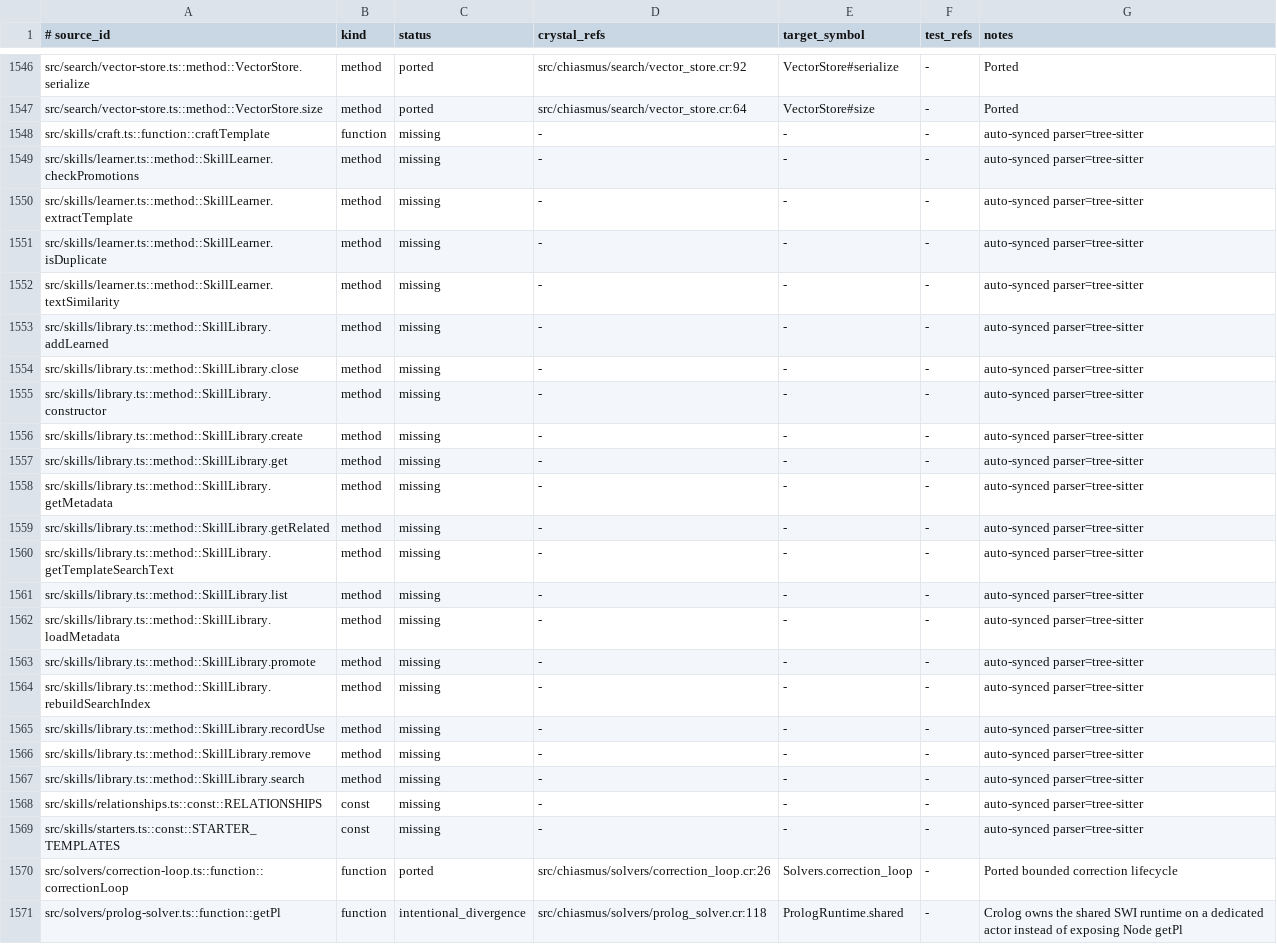
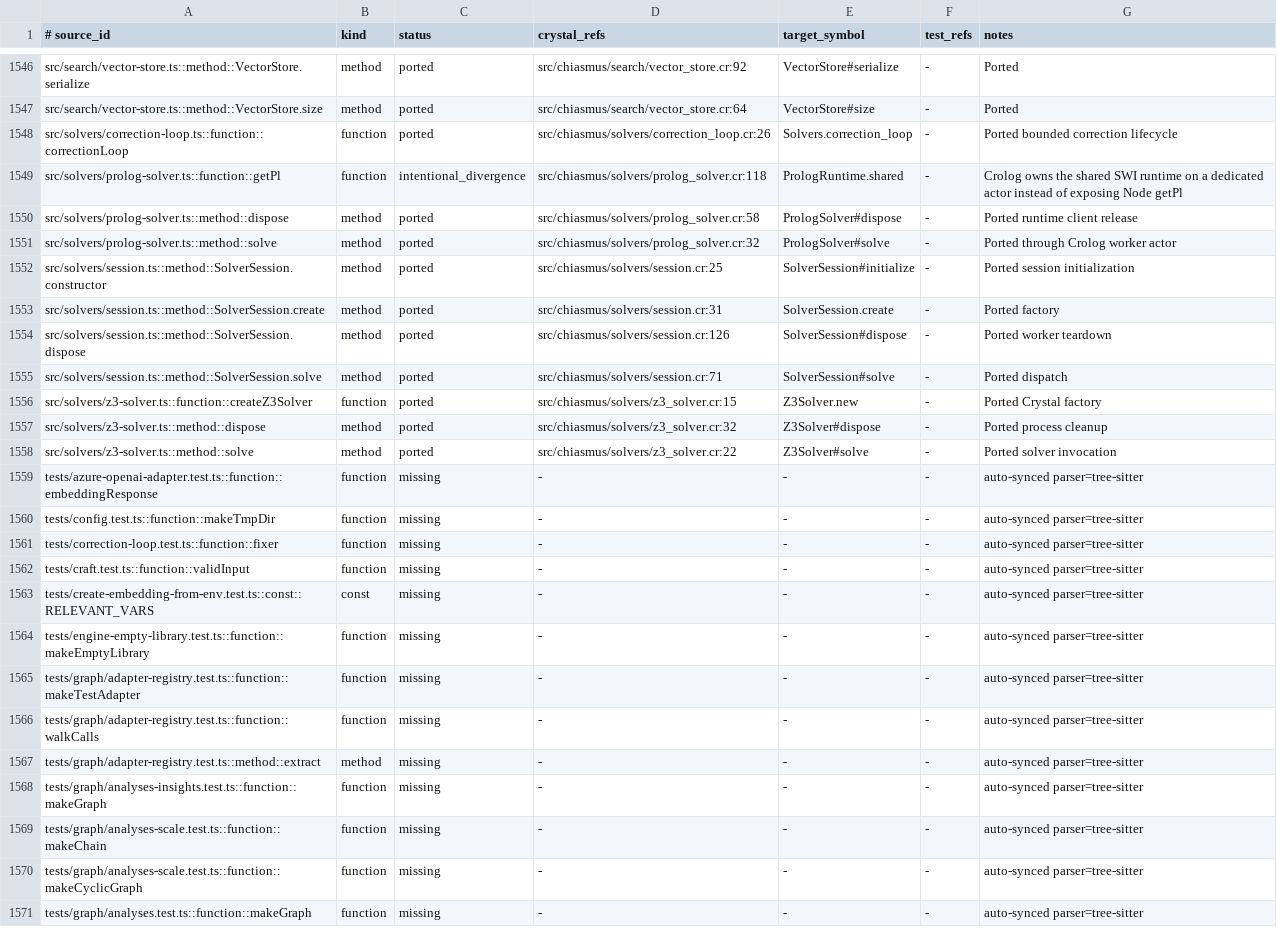
Before and after one commit to dsisnero/chiasmus.cr, a TSV file: plans/inventory/typescript_port_inventory.tsv, drawn as a sheet; only a part is shown, gaps mark what is left out; the shorter side is filled out with more unchanged rows.

Commit message:
port: local embedding config schema
- Parse upstream localEmbeddings configuration fields in Crystal\n- Remove duplicate auto-synced Skills inventory rows\n- Preserve local backend routing as the next P28 reconciliation step

```diff
--- a/plans/inventory/typescript_port_inventory.tsv
+++ b/plans/inventory/typescript_port_inventory.tsv
@@ -1547,24 +1547,2 @@ src/search/vector-store.ts::method::VectorStore.serialize	method	ported	src/chia
 src/search/vector-store.ts::method::VectorStore.size	method	ported	src/chiasmus/search/vector_store.cr:64	VectorStore#size	-	Ported
-src/skills/craft.ts::function::craftTemplate	function	missing	-	-	-	auto-synced parser=tree-sitter
-src/skills/learner.ts::method::SkillLearner.checkPromotions	method	missing	-	-	-	auto-synced parser=tree-sitter
-src/skills/learner.ts::method::SkillLearner.extractTemplate	method	missing	-	-	-	auto-synced parser=tree-sitter
-src/skills/learner.ts::method::SkillLearner.isDuplicate	method	missing	-	-	-	auto-synced parser=tree-sitter
-src/skills/learner.ts::method::SkillLearner.textSimilarity	method	missing	-	-	-	auto-synced parser=tree-sitter
-src/skills/library.ts::method::SkillLibrary.addLearned	method	missing	-	-	-	auto-synced parser=tree-sitter
-src/skills/library.ts::method::SkillLibrary.close	method	missing	-	-	-	auto-synced parser=tree-sitter
-src/skills/library.ts::method::SkillLibrary.constructor	method	missing	-	-	-	auto-synced parser=tree-sitter
-src/skills/library.ts::method::SkillLibrary.create	method	missing	-	-	-	auto-synced parser=tree-sitter
-src/skills/library.ts::method::SkillLibrary.get	method	missing	-	-	-	auto-synced parser=tree-sitter
-src/skills/library.ts::method::SkillLibrary.getMetadata	method	missing	-	-	-	auto-synced parser=tree-sitter
-src/skills/library.ts::method::SkillLibrary.getRelated	method	missing	-	-	-	auto-synced parser=tree-sitter
-src/skills/library.ts::method::SkillLibrary.getTemplateSearchText	method	missing	-	-	-	auto-synced parser=tree-sitter
-src/skills/library.ts::method::SkillLibrary.list	method	missing	-	-	-	auto-synced parser=tree-sitter
-src/skills/library.ts::method::SkillLibrary.loadMetadata	method	missing	-	-	-	auto-synced parser=tree-sitter
-src/skills/library.ts::method::SkillLibrary.promote	method	missing	-	-	-	auto-synced parser=tree-sitter
-src/skills/library.ts::method::SkillLibrary.rebuildSearchIndex	method	missing	-	-	-	auto-synced parser=tree-sitter
-src/skills/library.ts::method::SkillLibrary.recordUse	method	missing	-	-	-	auto-synced parser=tree-sitter
-src/skills/library.ts::method::SkillLibrary.remove	method	missing	-	-	-	auto-synced parser=tree-sitter
-src/skills/library.ts::method::SkillLibrary.search	method	missing	-	-	-	auto-synced parser=tree-sitter
-src/skills/relationships.ts::const::RELATIONSHIPS	const	missing	-	-	-	auto-synced parser=tree-sitter
-src/skills/starters.ts::const::STARTER_TEMPLATES	const	missing	-	-	-	auto-synced parser=tree-sitter
 src/solvers/correction-loop.ts::function::correctionLoop	function	ported	src/chiasmus/solvers/correction_loop.cr:26	Solvers.correction_loop	-	Ported bounded correction lifecycle
```
Also changed, not shown: 2 other files.
